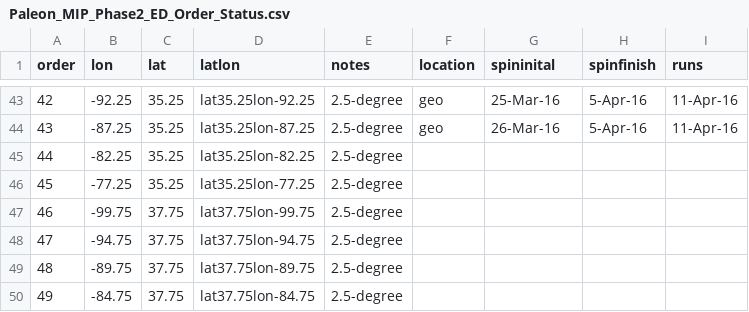
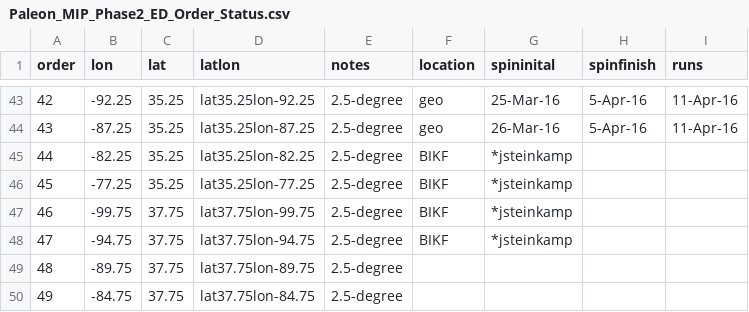
Before and after one commit to crollinson/ED_PalEON, a CSV file: MIP2_Region/0_setup/Paleon_MIP_Phase2_ED_Order_Status.csv, drawn as a sheet; only a part is shown, gaps mark what is left out.

Commit message:
status update
we got everything started for BIKF, but then crashed the server.  I’m
remaining optimistic that the jobs will run though

```diff
--- a/MIP2_Region/0_setup/Paleon_MIP_Phase2_ED_Order_Status.csv
+++ b/MIP2_Region/0_setup/Paleon_MIP_Phase2_ED_Order_Status.csv
@@ -44,6 +44,6 @@ order,lon,lat,latlon,notes,location,spininital,spinfinish,runs
 43,-87.25,35.25,lat35.25lon-87.25,2.5-degree,geo,26-Mar-16,5-Apr-16,11-Apr-16
-44,-82.25,35.25,lat35.25lon-82.25,2.5-degree,,,,
-45,-77.25,35.25,lat35.25lon-77.25,2.5-degree,,,,
-46,-99.75,37.75,lat37.75lon-99.75,2.5-degree,,,,
-47,-94.75,37.75,lat37.75lon-94.75,2.5-degree,,,,
+44,-82.25,35.25,lat35.25lon-82.25,2.5-degree,BIKF,*jsteinkamp,,
+45,-77.25,35.25,lat35.25lon-77.25,2.5-degree,BIKF,*jsteinkamp,,
+46,-99.75,37.75,lat37.75lon-99.75,2.5-degree,BIKF,*jsteinkamp,,
+47,-94.75,37.75,lat37.75lon-94.75,2.5-degree,BIKF,*jsteinkamp,,
 48,-89.75,37.75,lat37.75lon-89.75,2.5-degree,,,,
```
